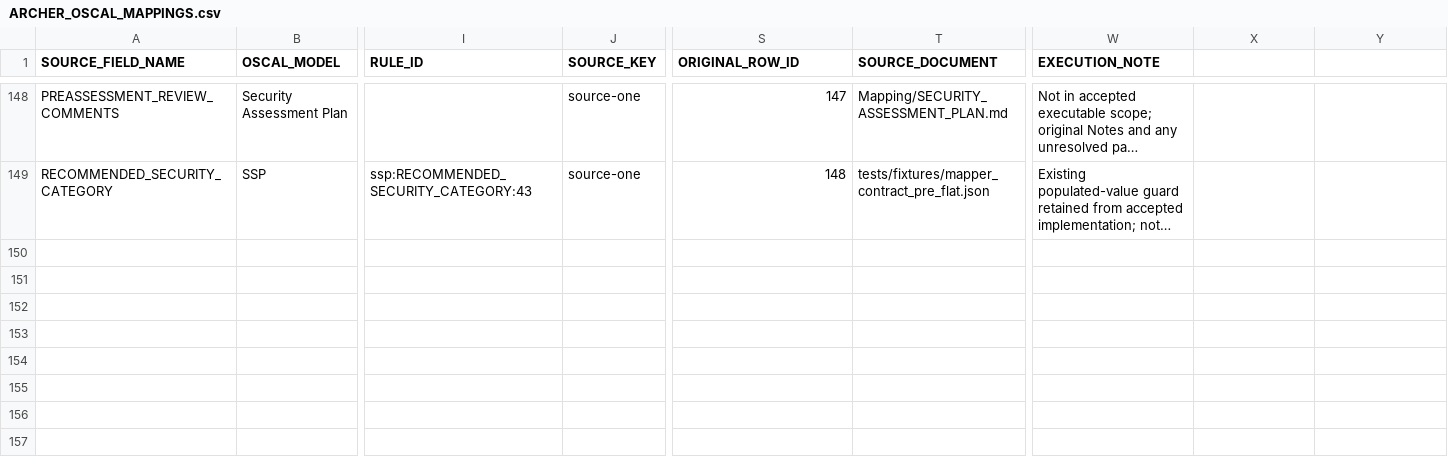
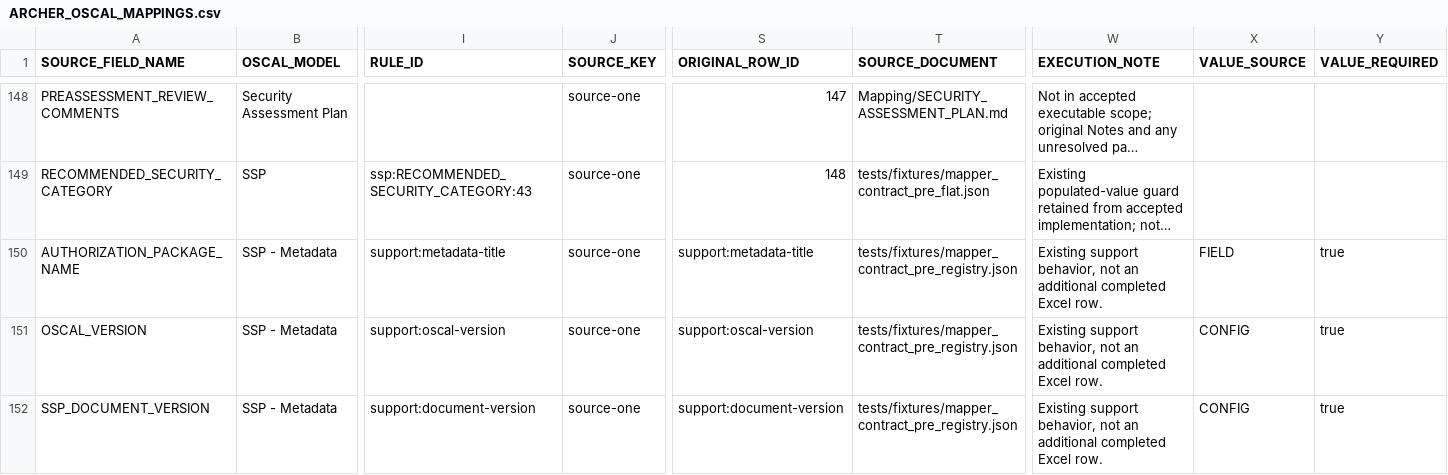
Before and after one commit to theenduser009/Oscal-mapping-strategy, a CSV file: Mapping/ARCHER_OSCAL_MAPPINGS.csv, drawn as a sheet; only a part is shown, gaps mark what is left out; long unchanged cells end in …; rows hold the shown columns only; the diff names each change by its address in the sheet, - before the commit and + after, or states it on an @@ line.

Commit message:
Replace mapper catalog with governed registry metadata

```diff
--- a/Mapping/ARCHER_OSCAL_MAPPINGS.csv
+++ b/Mapping/ARCHER_OSCAL_MAPPINGS.csv
-X1: (empty)
+X1: VALUE_SOURCE
-Y1: (empty)
+Y1: VALUE_REQUIRED
+row 150: AUTHORIZATION_PACKAGE_NAME | SSP - Metadata | support:metadata-title | source-one | support:metadata-title | tests/fixtures/mapper_contract_pre_registry.json | Existing support behavior, not an additional completed Excel row. | FIELD | true
+row 151: OSCAL_VERSION | SSP - Metadata | support:oscal-version | source-one | support:oscal-version | tests/fixtures/mapper_contract_pre_registry.json | Existing support behavior, not an additional completed Excel row. | CONFIG | true
+row 152: SSP_DOCUMENT_VERSION | SSP - Metadata | support:document-version | source-one | support:document-version | tests/fixtures/mapper_contract_pre_registry.json | Existing support behavior, not an additional completed Excel row. | CONFIG | true
```
Also changed, not shown: 35 other files.
